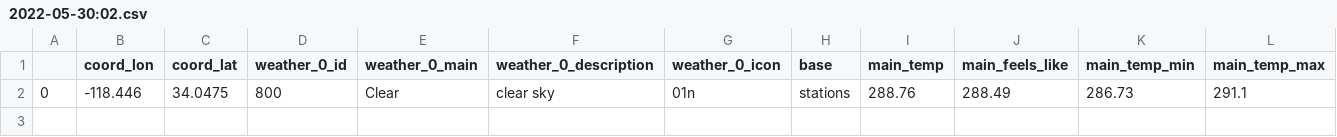
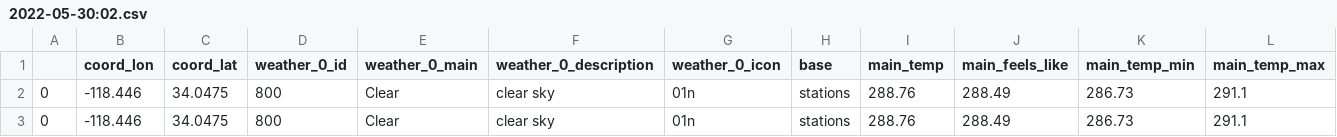
Before and after one commit to justin-napolitano/pmc-submission, a CSV file: jupyter-book/notebooks/2022-05-30:02.csv, drawn as a sheet; only a part is shown; rows hold the shown columns only; the diff names each change by its address in the sheet, - before the commit and + after, or states it on an @@ line.

```diff
--- a/jupyter-book/notebooks/2022-05-30:02.csv
+++ b/jupyter-book/notebooks/2022-05-30:02.csv
+row 3: 0 | -118.446 | 34.0475 | 800 | Clear | clear sky | 01n | stations | 288.76 | 288.49 | 286.73 | 291.1
```
Also changed, not shown: 5 other files.
